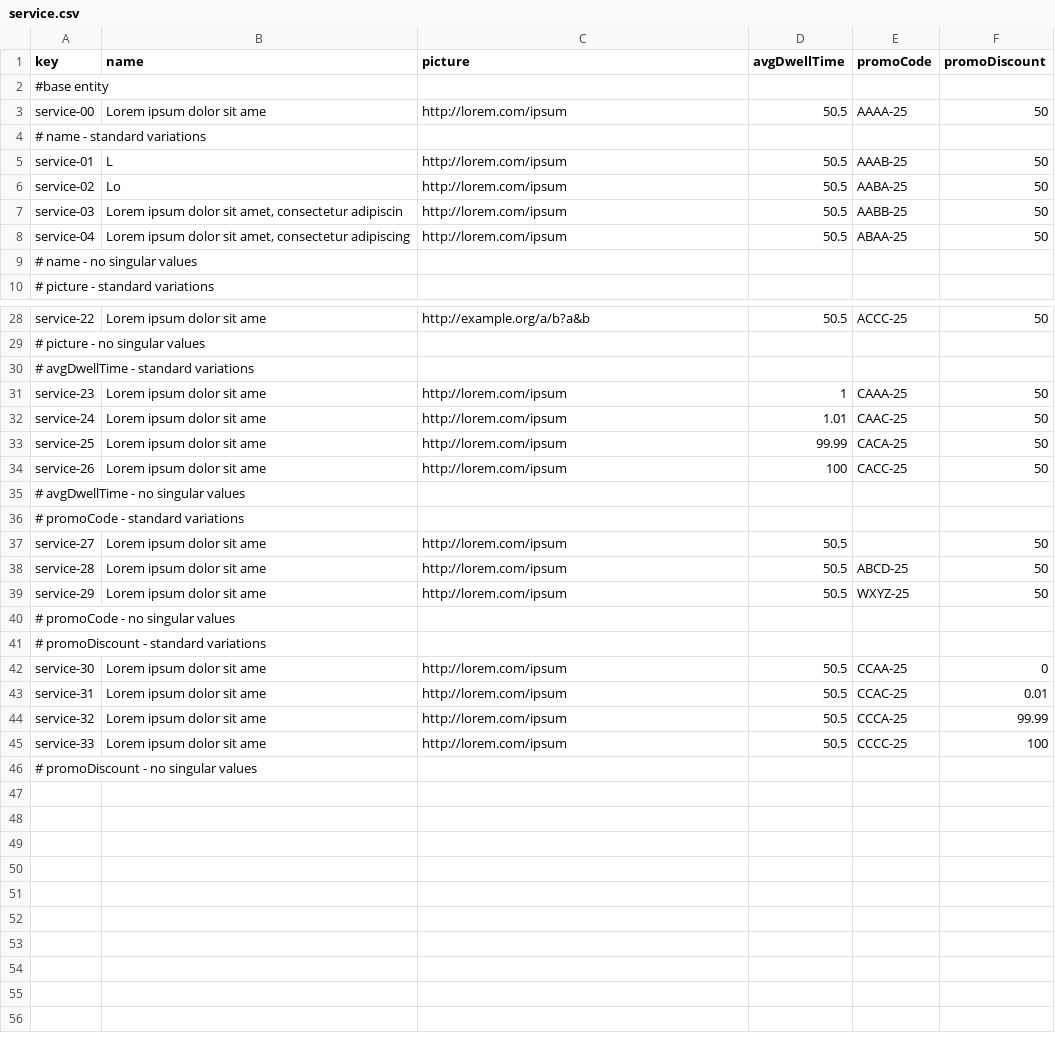
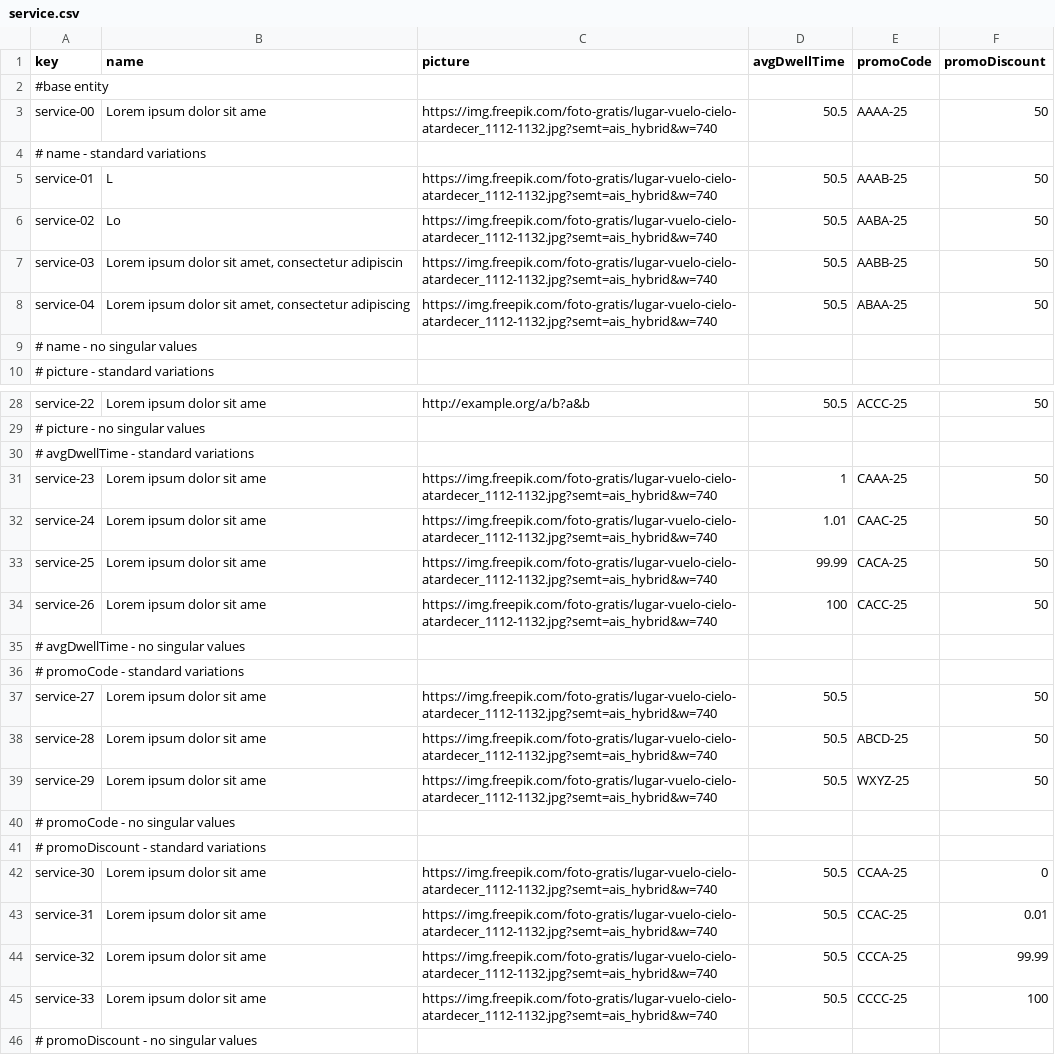
Before and after one commit to DP2-2025-C1-040/Acme-ANS, a CSV file: src/main/resources/WEB-INF/data/sample/service.csv, drawn as a sheet; only a part is shown, gaps mark what is left out.

```diff
--- a/src/main/resources/WEB-INF/data/sample/service.csv
+++ b/src/main/resources/WEB-INF/data/sample/service.csv
@@ -2,8 +2,8 @@
 #base entity
-service-00,Lorem ipsum dolor sit ame,http://lorem.com/ipsum,50.5,AAAA-25,50
+service-00,Lorem ipsum dolor sit ame,https://img.freepik.com/foto-gratis/lugar-vuelo-cielo-atardecer_1112-1132.jpg?semt=ais_hybrid&w=740,50.5,AAAA-25,50
 # name - standard variations
-service-01,L,http://lorem.com/ipsum,50.5,AAAB-25,50
-service-02,Lo,http://lorem.com/ipsum,50.5,AABA-25,50
-service-03,"Lorem ipsum dolor sit amet, consectetur adipiscin",http://lorem.com/ipsum,50.5,AABB-25,50
-service-04,"Lorem ipsum dolor sit amet, consectetur adipiscing",http://lorem.com/ipsum,50.5,ABAA-25,50
+service-01,L,https://img.freepik.com/foto-gratis/lugar-vuelo-cielo-atardecer_1112-1132.jpg?semt=ais_hybrid&w=740,50.5,AAAB-25,50
+service-02,Lo,https://img.freepik.com/foto-gratis/lugar-vuelo-cielo-atardecer_1112-1132.jpg?semt=ais_hybrid&w=740,50.5,AABA-25,50
+service-03,"Lorem ipsum dolor sit amet, consectetur adipiscin",https://img.freepik.com/foto-gratis/lugar-vuelo-cielo-atardecer_1112-1132.jpg?semt=ais_hybrid&w=740,50.5,AABB-25,50
+service-04,"Lorem ipsum dolor sit amet, consectetur adipiscing",https://img.freepik.com/foto-gratis/lugar-vuelo-cielo-atardecer_1112-1132.jpg?semt=ais_hybrid&w=740,50.5,ABAA-25,50
 # name - no singular values
@@ -30,17 +30,17 @@ service-22,Lorem ipsum dolor sit ame,http://example.org/a/b?a&b,50.5,ACCC-25,50
 # avgDwellTime - standard variations
-service-23,Lorem ipsum dolor sit ame,http://lorem.com/ipsum,1,CAAA-25,50
-service-24,Lorem ipsum dolor sit ame,http://lorem.com/ipsum,1.01,CAAC-25,50
-service-25,Lorem ipsum dolor sit ame,http://lorem.com/ipsum,99.99,CACA-25,50
-service-26,Lorem ipsum dolor sit ame,http://lorem.com/ipsum,100,CACC-25,50
+service-23,Lorem ipsum dolor sit ame,https://img.freepik.com/foto-gratis/lugar-vuelo-cielo-atardecer_1112-1132.jpg?semt=ais_hybrid&w=740,1,CAAA-25,50
+service-24,Lorem ipsum dolor sit ame,https://img.freepik.com/foto-gratis/lugar-vuelo-cielo-atardecer_1112-1132.jpg?semt=ais_hybrid&w=740,1.01,CAAC-25,50
+service-25,Lorem ipsum dolor sit ame,https://img.freepik.com/foto-gratis/lugar-vuelo-cielo-atardecer_1112-1132.jpg?semt=ais_hybrid&w=740,99.99,CACA-25,50
+service-26,Lorem ipsum dolor sit ame,https://img.freepik.com/foto-gratis/lugar-vuelo-cielo-atardecer_1112-1132.jpg?semt=ais_hybrid&w=740,100,CACC-25,50
 # avgDwellTime - no singular values
 # promoCode - standard variations
-service-27,Lorem ipsum dolor sit ame,http://lorem.com/ipsum,50.5,"",50
-service-28,Lorem ipsum dolor sit ame,http://lorem.com/ipsum,50.5,ABCD-25,50
-service-29,Lorem ipsum dolor sit ame,http://lorem.com/ipsum,50.5,WXYZ-25,50
+service-27,Lorem ipsum dolor sit ame,https://img.freepik.com/foto-gratis/lugar-vuelo-cielo-atardecer_1112-1132.jpg?semt=ais_hybrid&w=740,50.5,"",50
+service-28,Lorem ipsum dolor sit ame,https://img.freepik.com/foto-gratis/lugar-vuelo-cielo-atardecer_1112-1132.jpg?semt=ais_hybrid&w=740,50.5,ABCD-25,50
+service-29,Lorem ipsum dolor sit ame,https://img.freepik.com/foto-gratis/lugar-vuelo-cielo-atardecer_1112-1132.jpg?semt=ais_hybrid&w=740,50.5,WXYZ-25,50
 # promoCode - no singular values,"","","",""
 # promoDiscount - standard variations
-service-30,Lorem ipsum dolor sit ame,http://lorem.com/ipsum,50.5,CCAA-25,0
-service-31,Lorem ipsum dolor sit ame,http://lorem.com/ipsum,50.5,CCAC-25,0.01
-service-32,Lorem ipsum dolor sit ame,http://lorem.com/ipsum,50.5,CCCA-25,99.99
-service-33,Lorem ipsum dolor sit ame,http://lorem.com/ipsum,50.5,CCCC-25,100
+service-30,Lorem ipsum dolor sit ame,https://img.freepik.com/foto-gratis/lugar-vuelo-cielo-atardecer_1112-1132.jpg?semt=ais_hybrid&w=740,50.5,CCAA-25,0
+service-31,Lorem ipsum dolor sit ame,https://img.freepik.com/foto-gratis/lugar-vuelo-cielo-atardecer_1112-1132.jpg?semt=ais_hybrid&w=740,50.5,CCAC-25,0.01
+service-32,Lorem ipsum dolor sit ame,https://img.freepik.com/foto-gratis/lugar-vuelo-cielo-atardecer_1112-1132.jpg?semt=ais_hybrid&w=740,50.5,CCCA-25,99.99
+service-33,Lorem ipsum dolor sit ame,https://img.freepik.com/foto-gratis/lugar-vuelo-cielo-atardecer_1112-1132.jpg?semt=ais_hybrid&w=740,50.5,CCCC-25,100
 # promoDiscount - no singular values
```
Also changed, not shown: 5 other files.
